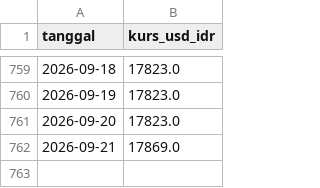
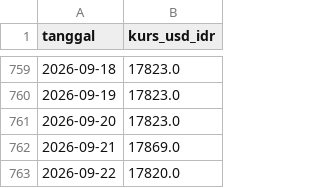
Before and after one commit to Hafizhputra27/example_scrap, a CSV file: data/processed/kurs_usd_idr.csv, drawn as a sheet; only a part is shown, gaps mark what is left out; the diff names each change by its address in the sheet, - before the commit and + after, or states it on an @@ line.

```diff
--- a/data/processed/kurs_usd_idr.csv
+++ b/data/processed/kurs_usd_idr.csv
+row 763: 2026-09-22 | 17820.0
```
Also changed, not shown: data/processed/cuaca_9_pasar.csv, models/band_rekomendasi_7hari.csv, 18 other files.
